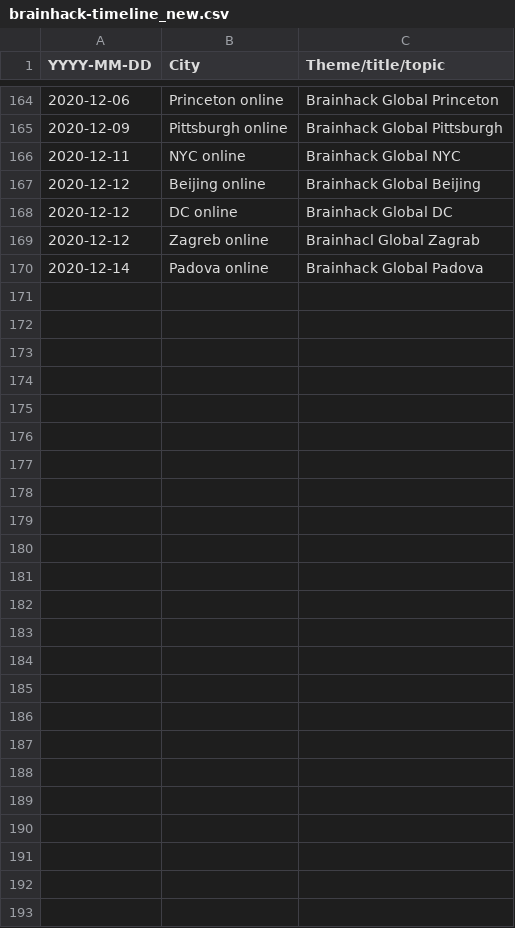
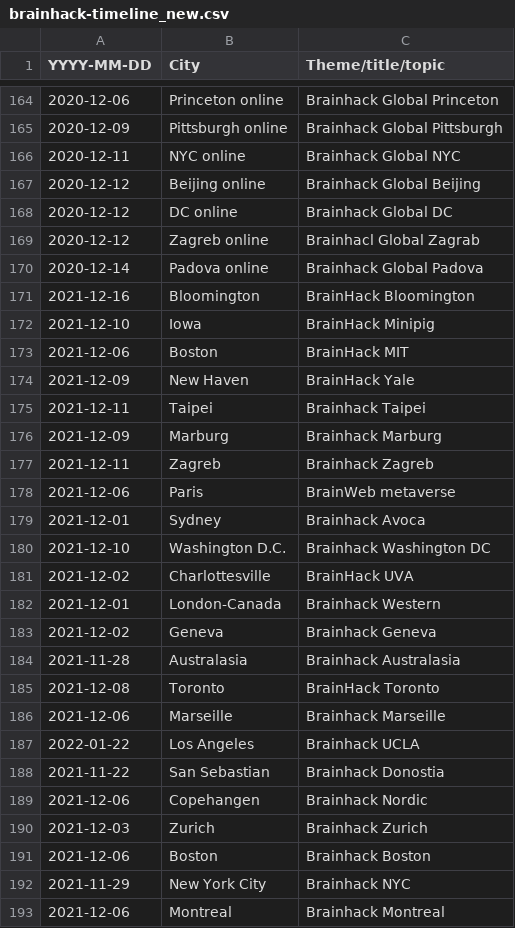
Before and after one commit to brainhackorg/brainhack_jupyter_book, a CSV file: data/brainhack-timeline_new.csv, drawn as a sheet; only a part is shown, gaps mark what is left out; the diff names each change by its address in the sheet, - before the commit and + after, or states it on an @@ line.

```diff
--- a/data/brainhack-timeline_new.csv
+++ b/data/brainhack-timeline_new.csv
+row 171: 2021-12-16 | Bloomington | BrainHack Bloomington
+row 172: 2021-12-10 | Iowa | BrainHack Minipig
+row 173: 2021-12-06 | Boston | BrainHack MIT
+row 174: 2021-12-09 | New Haven | BrainHack Yale
+row 175: 2021-12-11 | Taipei | Brainhack Taipei
+row 176: 2021-12-09 | Marburg | Brainhack Marburg
+row 177: 2021-12-11 | Zagreb | Brainhack Zagreb
+row 178: 2021-12-06 | Paris | BrainWeb metaverse
+row 179: 2021-12-01 | Sydney | Brainhack Avoca
+row 180: 2021-12-10 | Washington D.C. | Brainhack Washington DC
+row 181: 2021-12-02 | Charlottesville | BrainHack UVA
+row 182: 2021-12-01 | London-Canada | Brainhack Western
+row 183: 2021-12-02 | Geneva | Brainhack Geneva
+row 184: 2021-11-28 | Australasia | Brainhack Australasia
+row 185: 2021-12-08 | Toronto | BrainHack Toronto
+row 186: 2021-12-06 | Marseille | Brainhack Marseille
+row 187: 2022-01-22 | Los Angeles | Brainhack UCLA
+row 188: 2021-11-22 | San Sebastian | Brainhack Donostia
+row 189: 2021-12-06 | Copehangen | Brainhack Nordic
+row 190: 2021-12-03 | Zurich | Brainhack Zurich
+row 191: 2021-12-06 | Boston | Brainhack Boston
+row 192: 2021-11-29 | New York City | Brainhack NYC
+row 193: 2021-12-06 | Montreal | Brainhack Montreal
```
Also changed, not shown: data/brainhack-sites.csv.
